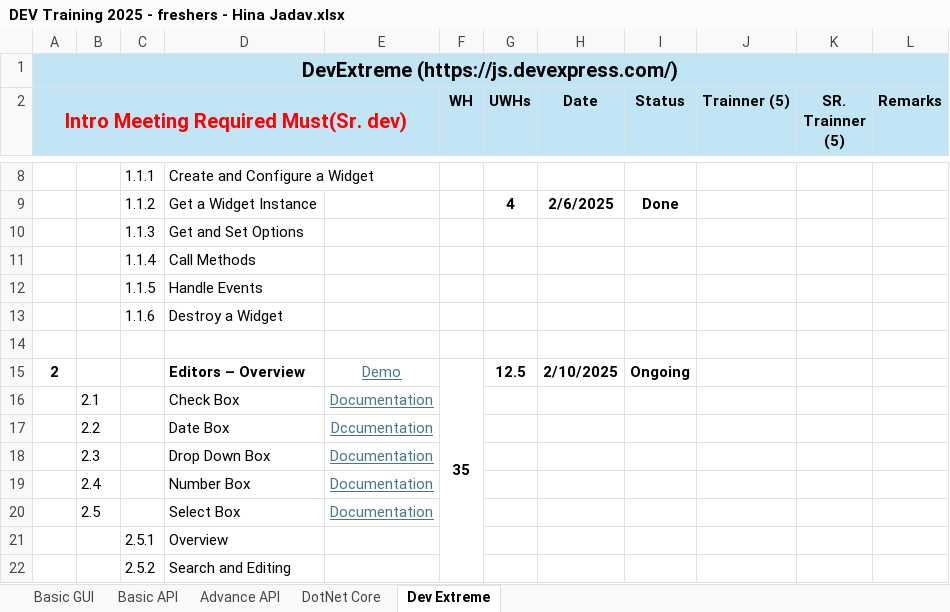
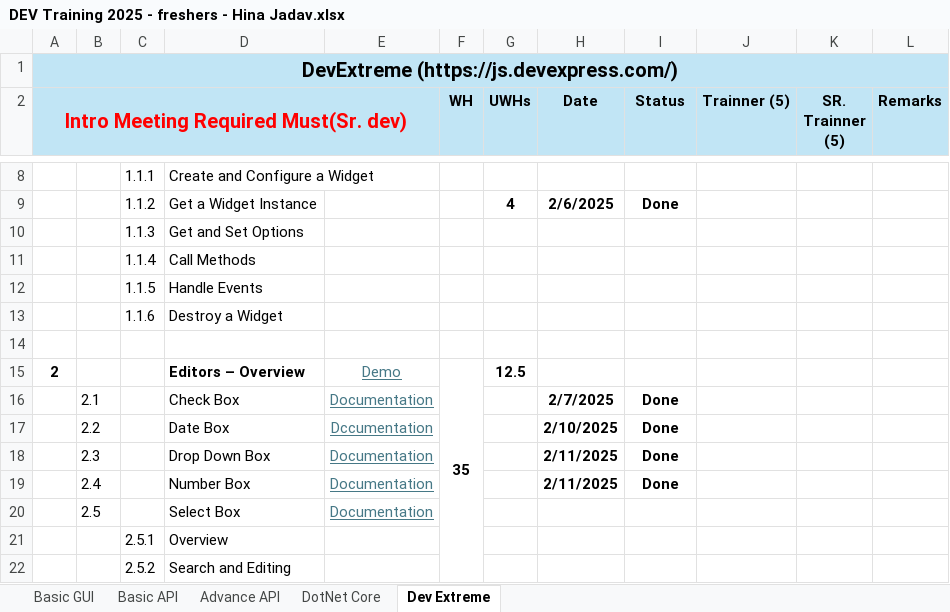
Before and after one commit to HinaJadav/RKIT_Internship_work, an Excel workbook: DEV Training 2025 - freshers - Hina Jadav.xlsx, sheet Dev Extreme, drawn as a sheet; only a part is shown, gaps mark what is left out; values as stored, in another font and other column widths than the file's, no borders; the diff names each change by its address in the sheet, - before the commit and + after, or states it on an @@ line.

```diff
--- a/DEV Training 2025 - freshers - Hina Jadav.xlsx (sheet Dev Extreme)
+++ b/DEV Training 2025 - freshers - Hina Jadav.xlsx (sheet Dev Extreme)
-H15 (Date): 2/10/2025
+H15 (Date): (empty)
-I15 (Status): Ongoing
+I15 (Status): (empty)
-H16 (Date): (empty)
+H16 (Date): 2/7/2025
-I16:I19 (Status): (empty)
+I16:I19 (Status): Done
-H17 (Date): (empty)
+H17 (Date): 2/10/2025
-H18:H19 (Date): (empty)
+H18:H19 (Date): 2/11/2025
```
Also changed, not shown: DailyWorkReport.xlsx, 15 other files.
